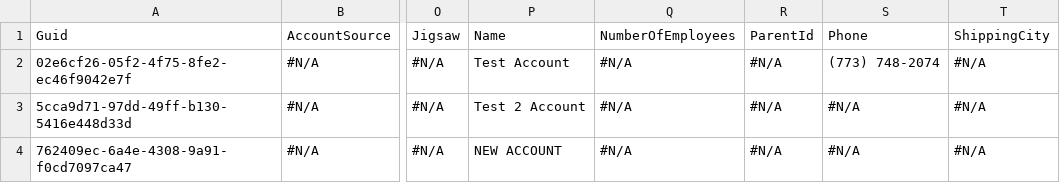
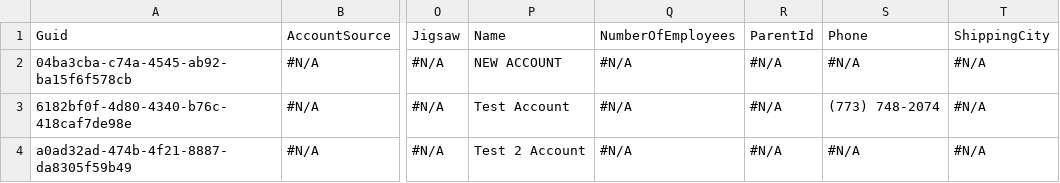
Before and after one commit to wclapier/release-test, a CSV file: Account.csv, drawn as a sheet; only a part is shown, gaps mark what is left out; the diff names each change by its address in the sheet, - before the commit and + after, or states it on an @@ line.

Commit message:
Saved data from the control instance into the repository master branch

```diff
--- a/Account.csv
+++ b/Account.csv
-A2: 02e6cf26-05f2-4f75-8fe2-ec46f9042e7f
+A2: 04ba3cba-c74a-4545-ab92-ba15f6f578cb
-P2: Test Account
+P2: NEW ACCOUNT
-S2: (773) 748-2074
+S2: #N/A
-A3: 5cca9d71-97dd-49ff-b130-5416e448d33d
+A3: 6182bf0f-4d80-4340-b76c-418caf7de98e
-P3: Test 2 Account
+P3: Test Account
-S3: #N/A
+S3: (773) 748-2074
-A4: 762409ec-6a4e-4308-9a91-f0cd7097ca47
+A4: a0ad32ad-474b-4f21-8887-da8305f59b49
-P4: NEW ACCOUNT
+P4: Test 2 Account
```
Also changed, not shown: 5 other files.
